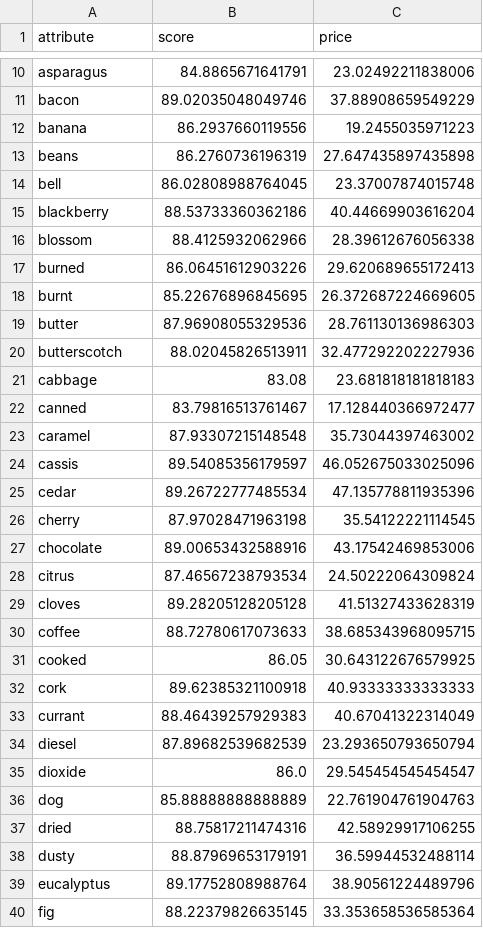
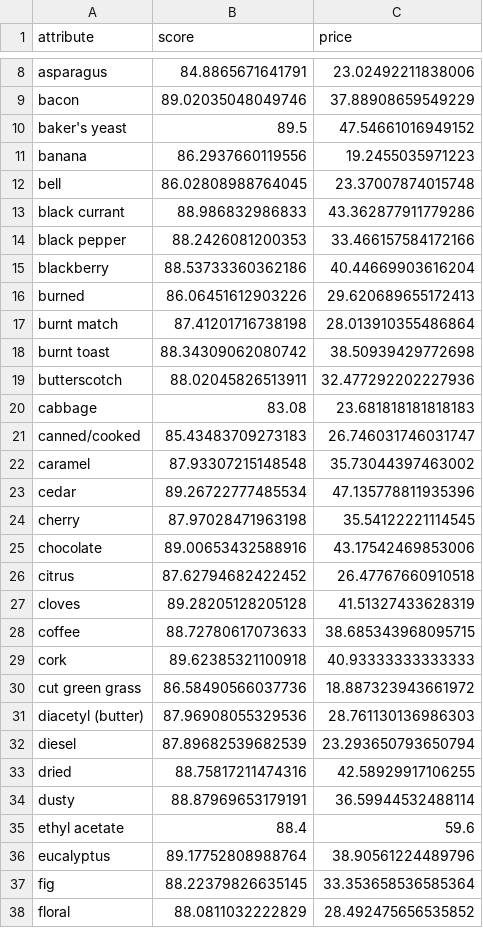
Before and after one commit to ariadne27/3M_Group_Project, a CSV file: Data Munging/Output/wine_avg.csv, drawn as a sheet; only a part is shown, gaps mark what is left out; the shorter side is filled out with more unchanged rows; the diff covers the shown part only.

Commit message:
Remove duplicate attributes

```diff
--- a/Data Munging/Output/wine_avg.csv
+++ b/Data Munging/Output/wine_avg.csv
@@ -11,15 +9,15 @@ asparagus,84.8865671641791,23.02492211838006
 bacon,89.02035048049746,37.88908659549229
+baker's yeast,89.5,47.54661016949152
 banana,86.2937660119556,19.2455035971223
-beans,86.2760736196319,27.647435897435898
 bell,86.02808988764045,23.37007874015748
+black currant,88.986832986833,43.362877911779286
+black pepper,88.2426081200353,33.466157584172166
 blackberry,88.53733360362186,40.44669903616204
-blossom,88.4125932062966,28.39612676056338
 burned,86.06451612903226,29.620689655172413
-burnt,85.22676896845695,26.372687224669605
-butter,87.96908055329536,28.761130136986303
+burnt match,87.41201716738198,28.013910355486864
+burnt toast,88.34309062080742,38.50939429772698
 butterscotch,88.02045826513911,32.477292202227936
 cabbage,83.08,23.681818181818183
-canned,83.79816513761467,17.128440366972477
+canned/cooked,85.43483709273183,26.746031746031747
 caramel,87.93307215148548,35.73044397463002
-cassis,89.54085356179597,46.052675033025096
 cedar,89.26722777485534,47.135778811935396
@@ -27,13 +25,12 @@ cherry,87.97028471963198,35.54122221114545
 chocolate,89.00653432588916,43.17542469853006
-citrus,87.46567238793534,24.50222064309824
+citrus,87.62794682422452,26.47767660910518
 cloves,89.28205128205128,41.51327433628319
 coffee,88.72780617073633,38.685343968095715
-cooked,86.05,30.643122676579925
 cork,89.62385321100918,40.93333333333333
-currant,88.46439257929383,40.67041322314049
+cut green grass,86.58490566037736,18.887323943661972
+diacetyl (butter),87.96908055329536,28.761130136986303
 diesel,87.89682539682539,23.293650793650794
-dioxide,86.0,29.545454545454547
-dog,85.88888888888889,22.761904761904763
 dried,88.75817211474316,42.58929917106255
 dusty,88.87969653179191,36.59944532488114
+ethyl acetate,88.4,59.6
 eucalyptus,89.17752808988764,38.90561224489796
```
Also changed, not shown: 10 added rows, 19 removed rows and 10 edited cells elsewhere in this file, Data Munging/Output/wine_count.csv.
